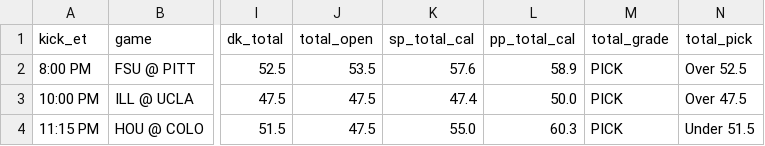
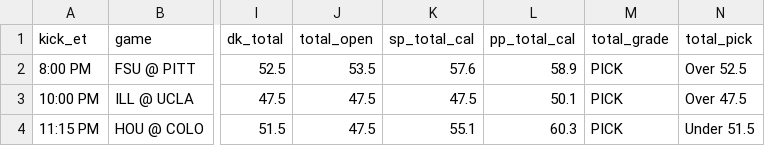
Before and after one commit to tdfarrell/betting-research, a CSV file: data/boards/cfb_2026-11-13.csv, drawn as a sheet; only a part is shown, gaps mark what is left out; the diff names each change by its address in the sheet, - before the commit and + after, or states it on an @@ line.

```diff
--- a/data/boards/cfb_2026-11-13.csv
+++ b/data/boards/cfb_2026-11-13.csv
-K3 (sp_total_cal): 47.4
+K3 (sp_total_cal): 47.5
-L3 (pp_total_cal): 50.0
+L3 (pp_total_cal): 50.1
-K4 (sp_total_cal): 55.0
+K4 (sp_total_cal): 55.1
```
Also changed, not shown: data/grades/screener_picks.csv, data/odds/history_cbb.csv, 46 other files.
